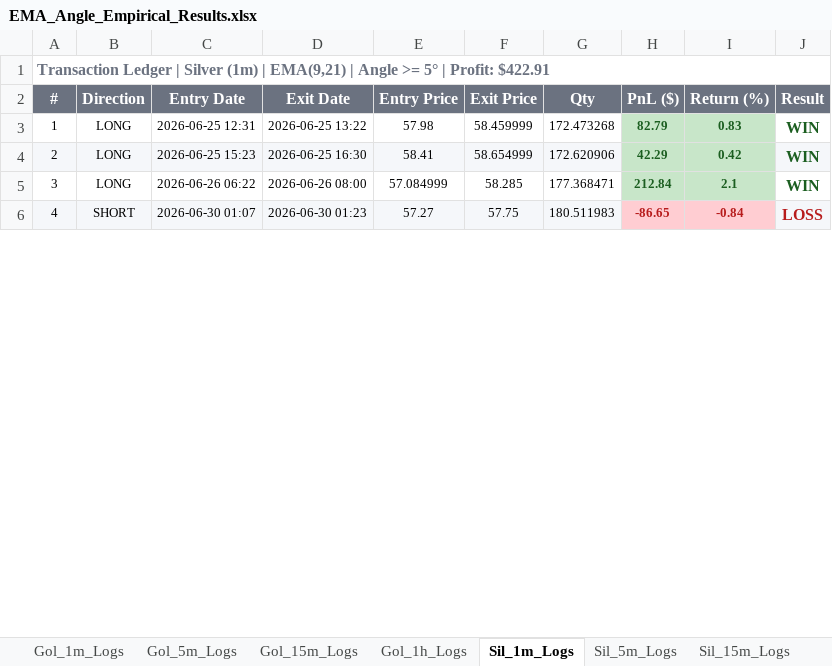
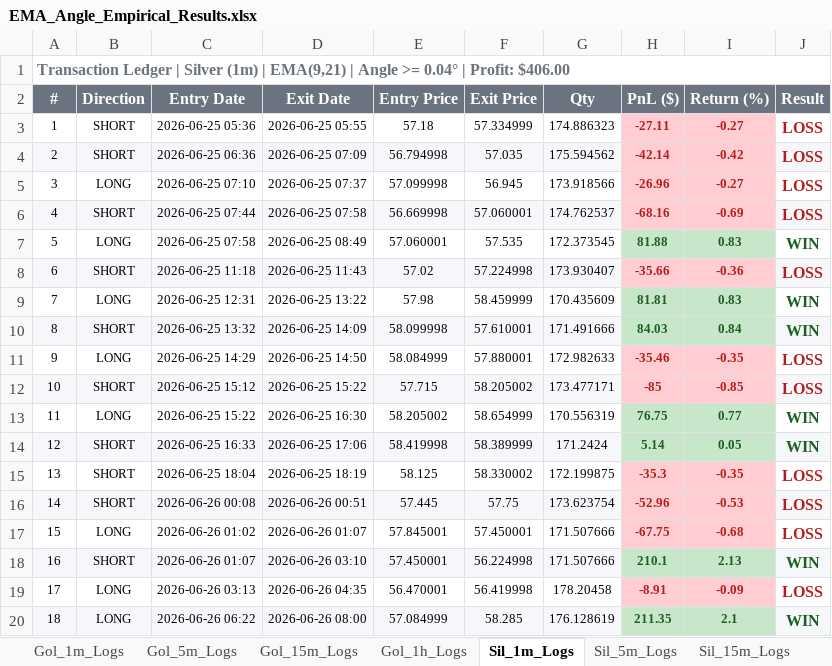
Before and after one commit to aassiiss/EMA-Angle-Optimization, an Excel workbook: results/excel/EMA_Angle_Empirical_Results.xlsx, sheet Sil_1m_Logs, drawn as a sheet; only a part is shown; values as stored, in another font and other column widths than the file's, no borders; removed rows and columns are numbered as before the commit, all else as after; the diff covers the shown part only; the diff names each change by its address in the sheet, - before the commit and + after, or states it on an @@ line.

```diff
--- a/results/excel/EMA_Angle_Empirical_Results.xlsx (sheet Sil_1m_Logs)
+++ b/results/excel/EMA_Angle_Empirical_Results.xlsx (sheet Sil_1m_Logs)
@@ column A (#) renumbered from row 1 down @@
+row 3: 1 | SHORT | 2026-06-25 05:36 | 2026-06-25 05:55 | 57.18 | 57.334999 | 174.886323 | -27.11 | -0.27 | LOSS
+row 4: 2 | SHORT | 2026-06-25 06:36 | 2026-06-25 07:09 | 56.794998 | 57.035 | 175.594562 | -42.14 | -0.42 | LOSS
+row 5: 3 | LONG | 2026-06-25 07:10 | 2026-06-25 07:37 | 57.099998 | 56.945 | 173.918566 | -26.96 | -0.27 | LOSS
+row 6: 4 | SHORT | 2026-06-25 07:44 | 2026-06-25 07:58 | 56.669998 | 57.060001 | 174.762537 | -68.16 | -0.69 | LOSS
+row 7: 5 | LONG | 2026-06-25 07:58 | 2026-06-25 08:49 | 57.060001 | 57.535 | 172.373545 | 81.88 | 0.83 | WIN
+row 8: 6 | SHORT | 2026-06-25 11:18 | 2026-06-25 11:43 | 57.02 | 57.224998 | 173.930407 | -35.66 | -0.36 | LOSS
-G9 (Qty): 172.473268
+G9 (Qty): 170.435609
-H9 (PnL ($)): 82.79
+H9 (PnL ($)): 81.81
+row 10: 8 | SHORT | 2026-06-25 13:32 | 2026-06-25 14:09 | 58.099998 | 57.610001 | 171.491666 | 84.03 | 0.84 | WIN
+row 11: 9 | LONG | 2026-06-25 14:29 | 2026-06-25 14:50 | 58.084999 | 57.880001 | 172.982633 | -35.46 | -0.35 | LOSS
+row 12: 10 | SHORT | 2026-06-25 15:12 | 2026-06-25 15:22 | 57.715 | 58.205002 | 173.477171 | -85 | -0.85 | LOSS
-A13:G13 fill: #F5F7FA
+A13:G13 fill: none
-C13 (Entry Date): 2026-06-25 15:23
+C13 (Entry Date): 2026-06-25 15:22
-E13 (Entry Price): 58.41
+E13 (Entry Price): 58.205002
-G13 (Qty): 172.620906
+G13 (Qty): 170.556319
-H13 (PnL ($)): 42.29
+H13 (PnL ($)): 76.75
-I13 (Return (%)): 0.42
+I13 (Return (%)): 0.77
-J13 fill: #F5F7FA
+J13 fill: none
+row 14: 12 | SHORT | 2026-06-25 16:33 | 2026-06-25 17:06 | 58.419998 | 58.389999 | 171.2424 | 5.14 | 0.05 | WIN
+row 15: 13 | SHORT | 2026-06-25 18:04 | 2026-06-25 18:19 | 58.125 | 58.330002 | 172.199875 | -35.3 | -0.35 | LOSS
+row 16: 14 | SHORT | 2026-06-26 00:08 | 2026-06-26 00:51 | 57.445 | 57.75 | 173.623754 | -52.96 | -0.53 | LOSS
+row 17: 15 | LONG | 2026-06-26 01:02 | 2026-06-26 01:07 | 57.845001 | 57.450001 | 171.507666 | -67.75 | -0.68 | LOSS
+row 18: 16 | SHORT | 2026-06-26 01:07 | 2026-06-26 03:10 | 57.450001 | 56.224998 | 171.507666 | 210.1 | 2.13 | WIN
+row 19: 17 | LONG | 2026-06-26 03:13 | 2026-06-26 04:35 | 56.470001 | 56.419998 | 178.20458 | -8.91 | -0.09 | LOSS
-A20:G20 fill: none
+A20:G20 fill: #F5F7FA
-G20 (Qty): 177.368471
+G20 (Qty): 176.128619
-H20 (PnL ($)): 212.84
+H20 (PnL ($)): 211.35
-J20 fill: none
+J20 fill: #F5F7FA
-row 6: 4 | SHORT | 2026-06-30 01:07 | 2026-06-30 01:23 | 57.27 | 57.75 | 180.511983 | -86.65 | -0.84 | LOSS
```
Also changed, not shown: 38 added rows, 1 removed row, 14 edited cells and cell formats elsewhere in this sheet, sheet Empirical Summary, sheet Bit_1h_Logs, sheet Gol_5m_Logs, sheet Bit_5m_Logs, sheet High Accuracy (Win Rate >= 50%), sheet Bit_1m_Logs, 7 more sheets, 53 other files.
